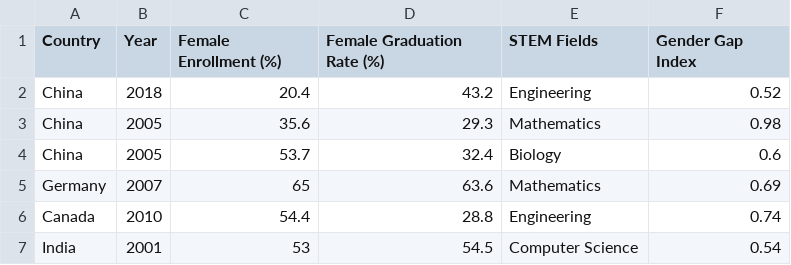
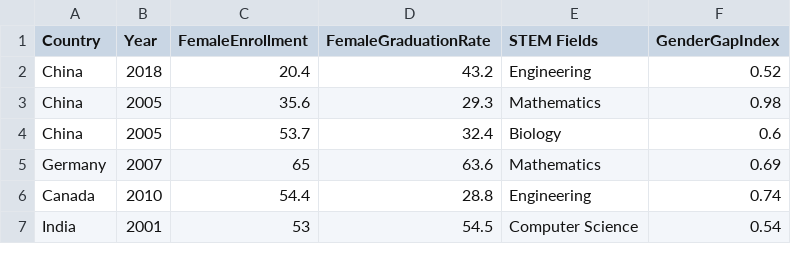
Before and after one commit to CodyDDS/practical, a CSV file: womencs.csv, drawn as a sheet; only a part is shown.

Commit message:
Update womencs.csv

```diff
--- a/womencs.csv
+++ b/womencs.csv
@@ -1,2 +1,2 @@
-Country,Year,Female Enrollment (%),Female Graduation Rate (%),STEM Fields,Gender Gap Index
+Country,Year,FemaleEnrollment,FemaleGraduationRate,STEM Fields,GenderGapIndex
 China,2018,20.4,43.2,Engineering,0.52
```
